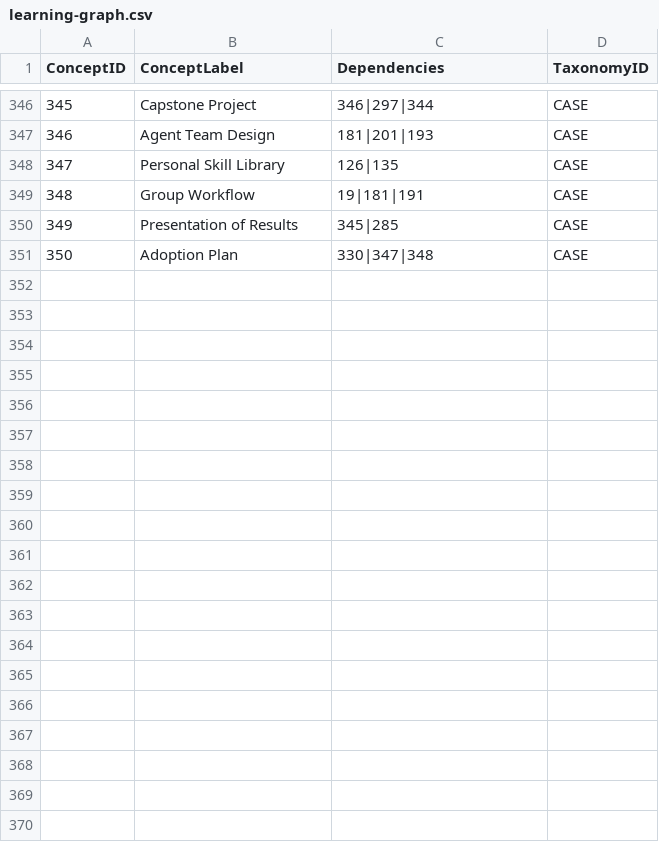
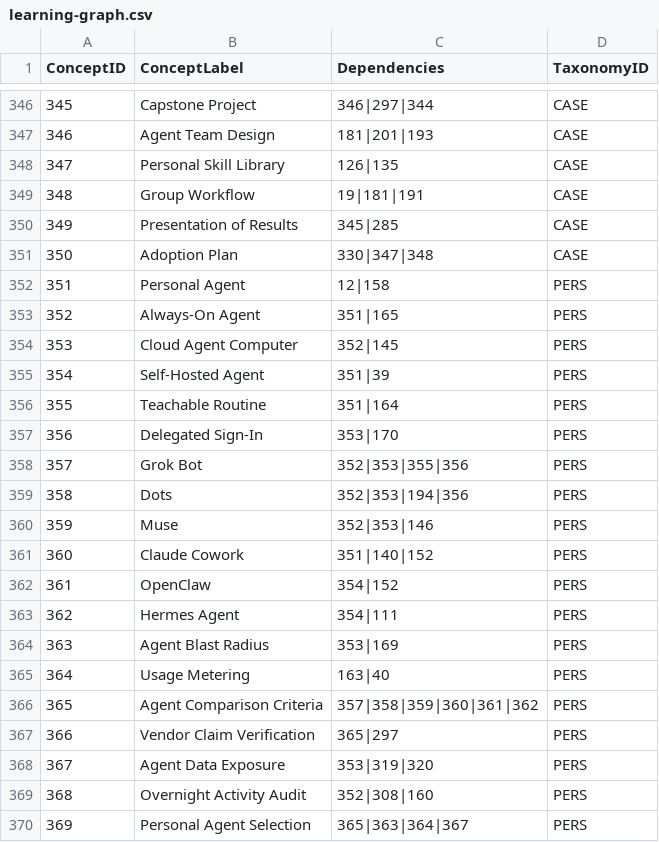
Before and after one commit to dmccreary/ai-for-ee-research, a CSV file: docs/learning-graph/learning-graph.csv, drawn as a sheet; only a part is shown, gaps mark what is left out; the diff covers the shown part only; the diff names each change by its address in the sheet, - before the commit and + after, or states it on an @@ line.

```diff
--- a/docs/learning-graph/learning-graph.csv
+++ b/docs/learning-graph/learning-graph.csv
+row 352: 351 | Personal Agent | 12|158 | PERS
+row 353: 352 | Always-On Agent | 351|165 | PERS
+row 354: 353 | Cloud Agent Computer | 352|145 | PERS
+row 355: 354 | Self-Hosted Agent | 351|39 | PERS
+row 356: 355 | Teachable Routine | 351|164 | PERS
+row 357: 356 | Delegated Sign-In | 353|170 | PERS
+row 358: 357 | Grok Bot | 352|353|355|356 | PERS
+row 359: 358 | Dots | 352|353|194|356 | PERS
+row 360: 359 | Muse | 352|353|146 | PERS
+row 361: 360 | Claude Cowork | 351|140|152 | PERS
+row 362: 361 | OpenClaw | 354|152 | PERS
+row 363: 362 | Hermes Agent | 354|111 | PERS
+row 364: 363 | Agent Blast Radius | 353|169 | PERS
+row 365: 364 | Usage Metering | 163|40 | PERS
+row 366: 365 | Agent Comparison Criteria | 357|358|359|360|361|362 | PERS
+row 367: 366 | Vendor Claim Verification | 365|297 | PERS
+row 368: 367 | Agent Data Exposure | 353|319|320 | PERS
+row 369: 368 | Overnight Activity Audit | 352|308|160 | PERS
+row 370: 369 | Personal Agent Selection | 365|363|364|367 | PERS
```
Also changed, not shown: 10 added rows elsewhere in this file, 33 other files.
